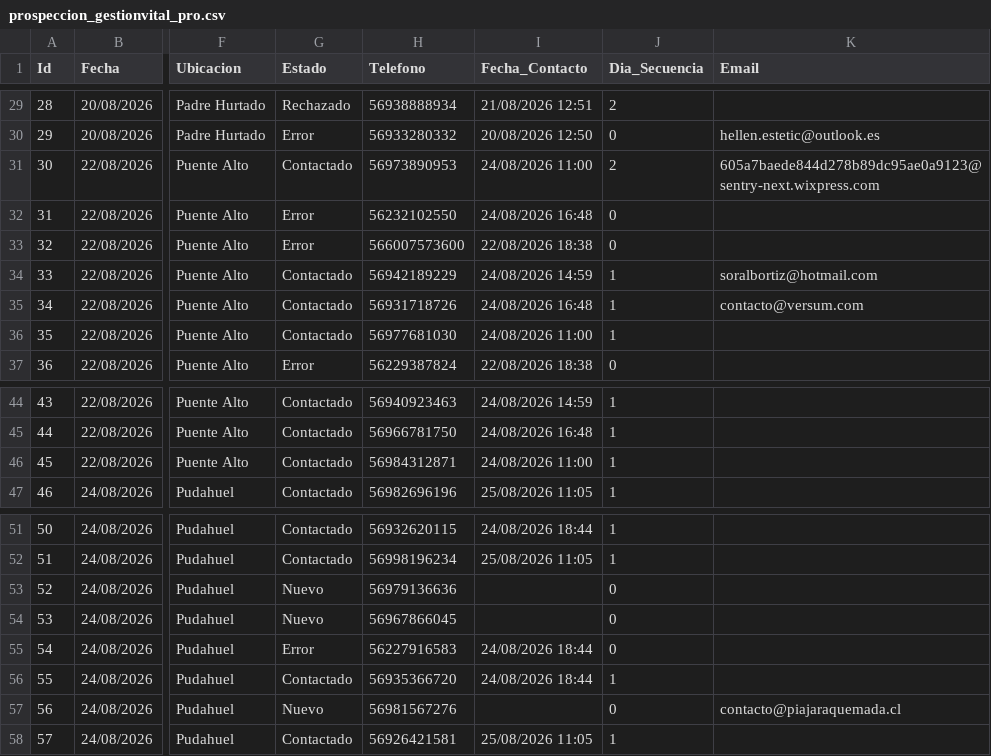
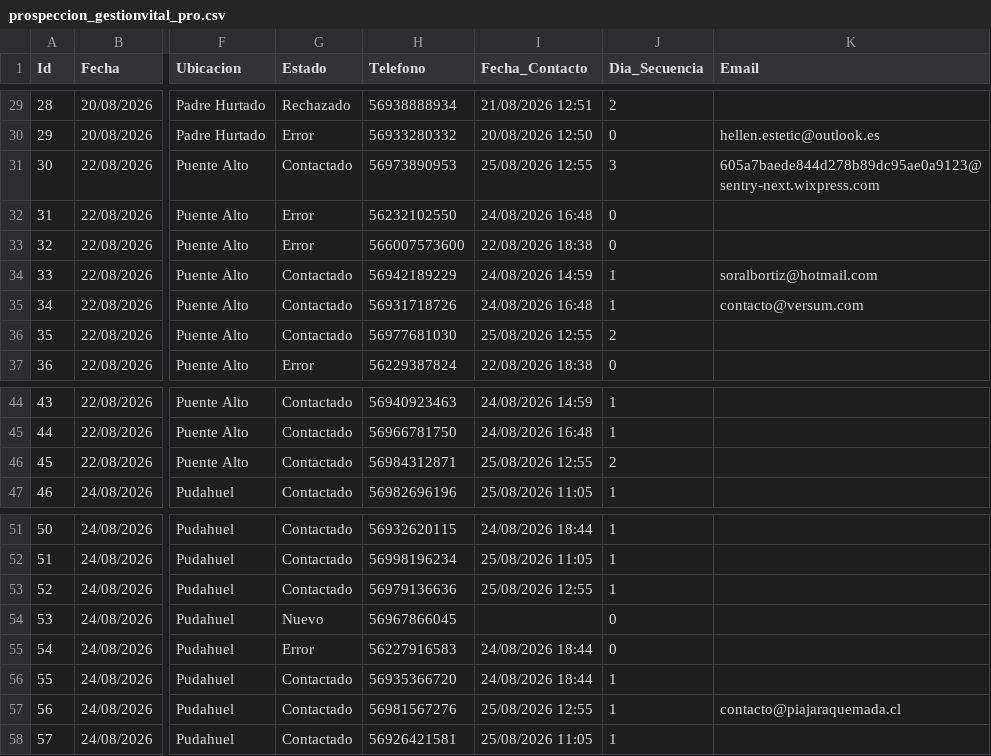
Before and after one commit to POPnLAR/Clientes, a CSV file: prospeccion_gestionvital_pro.csv, drawn as a sheet; only a part is shown, gaps mark what is left out; the diff names each change by its address in the sheet, - before the commit and + after, or states it on an @@ line.

Commit message:
Actualizacion leads [Skip CI]

```diff
--- a/prospeccion_gestionvital_pro.csv
+++ b/prospeccion_gestionvital_pro.csv
-I31 (Fecha_Contacto): 24/08/2026 11:00
+I31 (Fecha_Contacto): 25/08/2026 12:55
-J31 (Dia_Secuencia): 2
+J31 (Dia_Secuencia): 3
-I36 (Fecha_Contacto): 24/08/2026 11:00
+I36 (Fecha_Contacto): 25/08/2026 12:55
-J36 (Dia_Secuencia): 1
+J36 (Dia_Secuencia): 2
-I46 (Fecha_Contacto): 24/08/2026 11:00
+I46 (Fecha_Contacto): 25/08/2026 12:55
-J46 (Dia_Secuencia): 1
+J46 (Dia_Secuencia): 2
-G53 (Estado): Nuevo
+G53 (Estado): Contactado
-I53 (Fecha_Contacto): (empty)
+I53 (Fecha_Contacto): 25/08/2026 12:55
-J53 (Dia_Secuencia): 0
+J53 (Dia_Secuencia): 1
-G57 (Estado): Nuevo
+G57 (Estado): Contactado
-I57 (Fecha_Contacto): (empty)
+I57 (Fecha_Contacto): 25/08/2026 12:55
-J57 (Dia_Secuencia): 0
+J57 (Dia_Secuencia): 1
```
